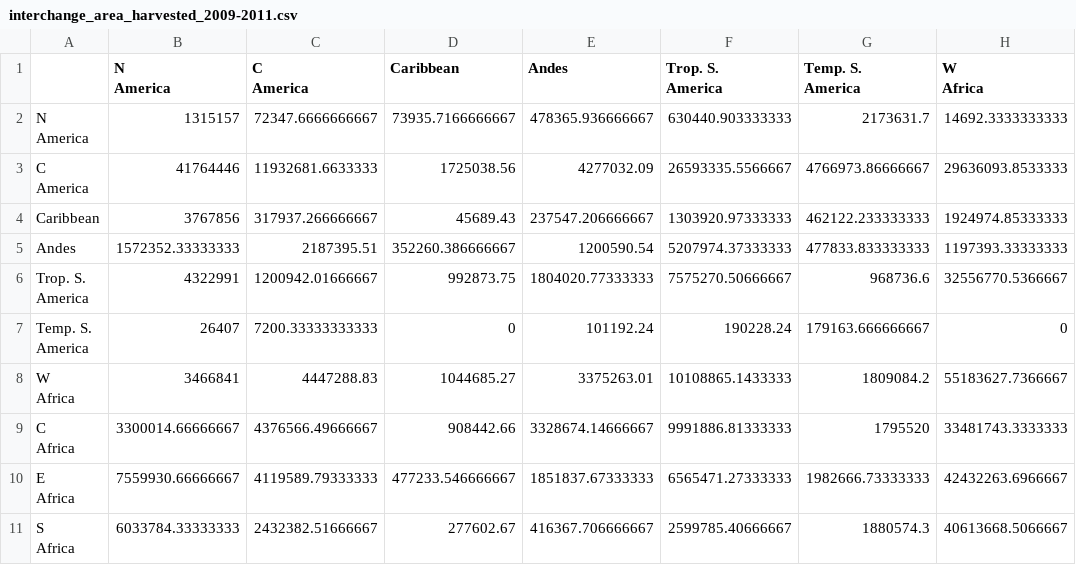
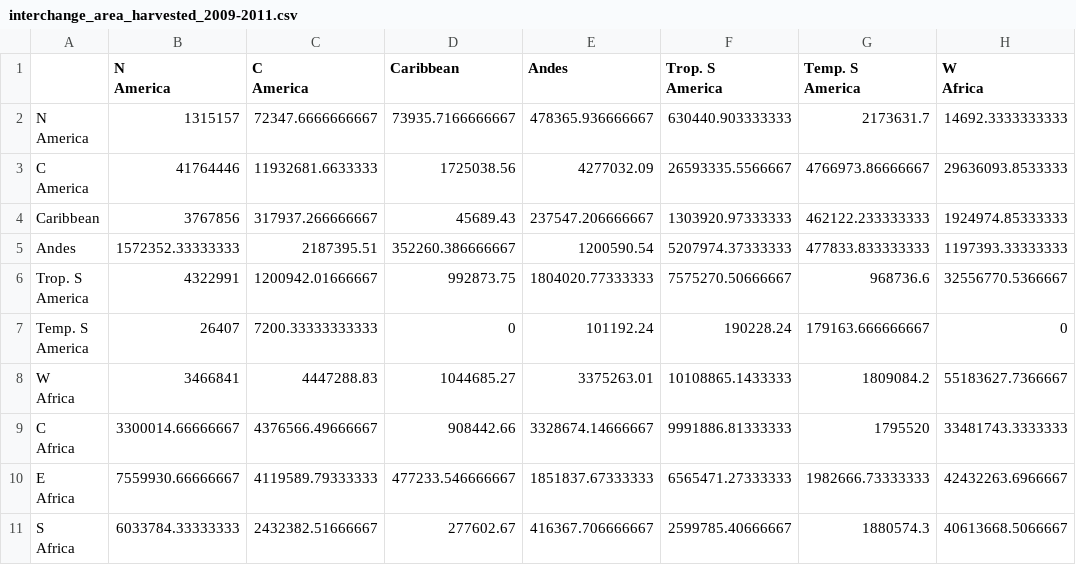
Before and after one commit to haachicanoy/interdependence_circos, a CSV file: _production_systems/_circos/Prod/interchange_area_harvested_2009-2011.csv, drawn as a sheet; only a part is shown; ↵ is a line break in a cell; the diff names each change by its address in the sheet, - before the commit and + after, or states it on an @@ line.

Commit message:
Circos changes by Colin

```diff
--- a/_production_systems/_circos/Prod/interchange_area_harvested_2009-2011.csv
+++ b/_production_systems/_circos/Prod/interchange_area_harvested_2009-2011.csv
-F1: Trop. S. ↵ America
+F1: Trop. S ↵ America
-G1: Temp. S. ↵ America
+G1: Temp. S ↵ America
-A6: Trop. S. ↵ America
+A6: Trop. S ↵ America
-A7: Temp. S. ↵ America
+A7: Temp. S ↵ America
```
Also changed, not shown: _production_systems/_circos/Prod/interchange_production_quantity_2009-2011.csv, _production_systems/_circos/Prod/interchange_production_value_2009-2011.csv, 13 other files.
